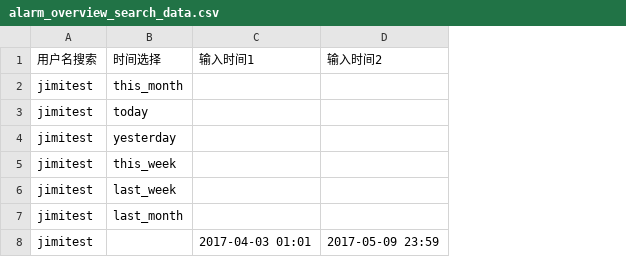
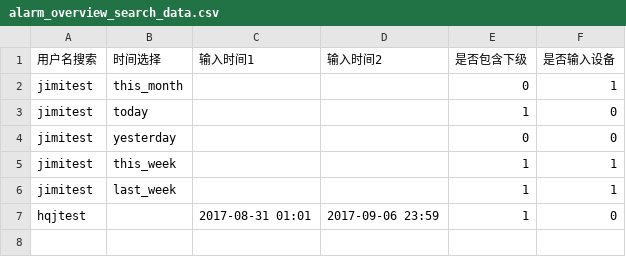
Before and after one commit to huangqiming123/tuqiangol_test1, a CSV file: data/statistical_form/alarm_overview_search_data.csv, drawn as a sheet; removed rows and columns are numbered as before the commit, all else as after; the diff names each change by its address in the sheet, - before the commit and + after, or states it on an @@ line.

```diff
--- a/data/statistical_form/alarm_overview_search_data.csv
+++ b/data/statistical_form/alarm_overview_search_data.csv
+column E (是否包含下级), rows 2-6: 0 | 1 | 0 | 1 | 1
+column F (是否输入设备), rows 2-6: 1 | 0 | 0 | 1 | 1
-row 7: jimitest | last_month
-row 8: jimitest |  | 2017-04-03 01:01 | 2017-05-09 23:59
+row 7: hqjtest |  | 2017-08-31 01:01 | 2017-09-06 23:59 | 1 | 0
```
Also changed, not shown: data/statistical_form/alarm_detail_search_data.csv, 6 other files.
